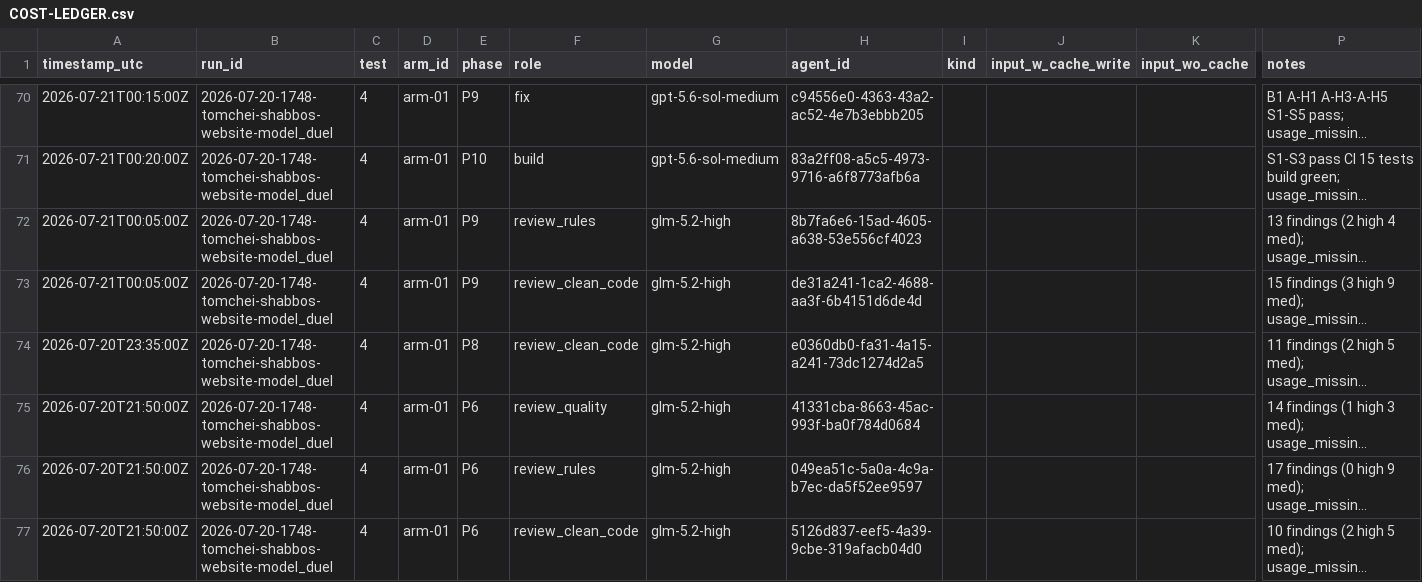
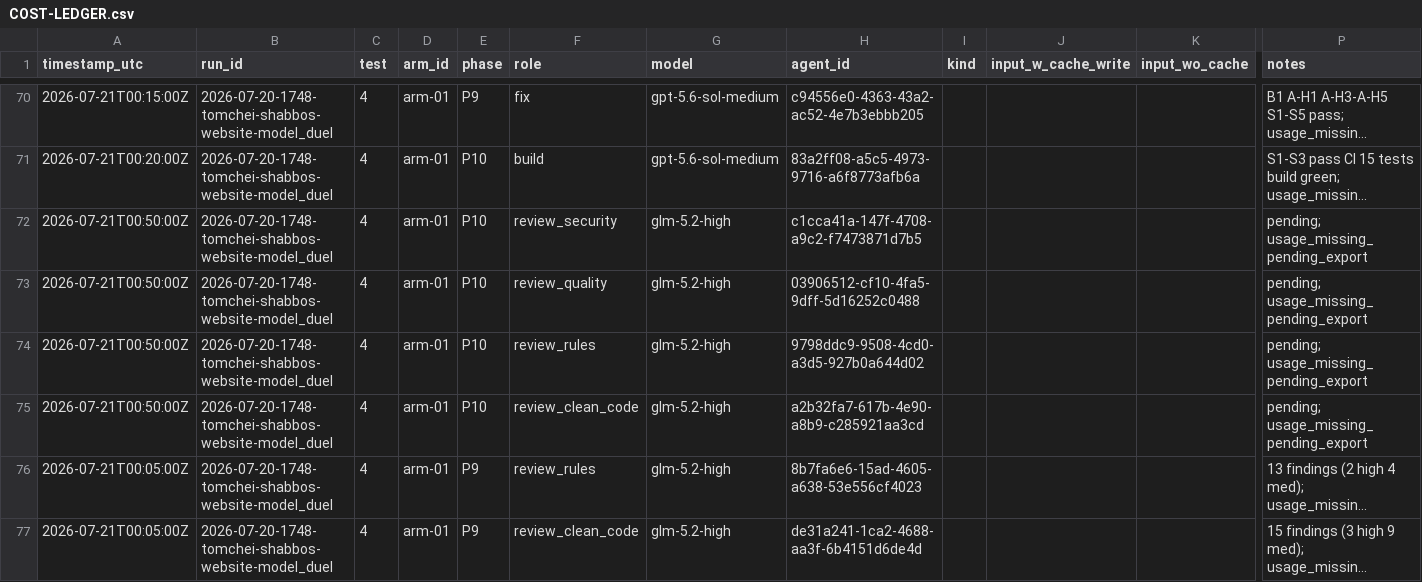
Before and after one commit to mennyg19-cmyk/master-model-duel, a CSV file: runs/2026-07-20-1748-tomchei-shabbos-website-model_duel/results/COST-LEDGER.csv, drawn as a sheet; only a part is shown, gaps mark what is left out; the shorter side is filled out with more unchanged rows; long unchanged cells end in …; rows hold the shown columns only; the diff names each change by its address in the sheet, - before the commit and + after, or states it on an @@ line.

Commit message:
Spawn arm-01 P10 four-reviewer panel.

```diff
--- a/runs/2026-07-20-1748-tomchei-shabbos-website-model_duel/results/COST-LEDGER.csv
+++ b/runs/2026-07-20-1748-tomchei-shabbos-website-model_duel/results/COST-LEDGER.csv
+row 72: 2026-07-21T00:50:00Z | 2026-07-20-1748-tomchei-shabbos-website-model_duel | 4 | arm-01 | P10 | review_security | glm-5.2-high | c1cca41a-147f-4708-a9c2-f7473871d7b5 |  |  |  | pending; usage_missing_pending_export
+row 73: 2026-07-21T00:50:00Z | 2026-07-20-1748-tomchei-shabbos-website-model_duel | 4 | arm-01 | P10 | review_quality | glm-5.2-high | 03906512-cf10-4fa5-9dff-5d16252c0488 |  |  |  | pending; usage_missing_pending_export
+row 74: 2026-07-21T00:50:00Z | 2026-07-20-1748-tomchei-shabbos-website-model_duel | 4 | arm-01 | P10 | review_rules | glm-5.2-high | 9798ddc9-9508-4cd0-a3d5-927b0a644d02 |  |  |  | pending; usage_missing_pending_export
+row 75: 2026-07-21T00:50:00Z | 2026-07-20-1748-tomchei-shabbos-website-model_duel | 4 | arm-01 | P10 | review_clean_code | glm-5.2-high | a2b32fa7-617b-4e90-a8b9-c285921aa3cd |  |  |  | pending; usage_missing_pending_export
```
Also changed, not shown: 1 other file.
